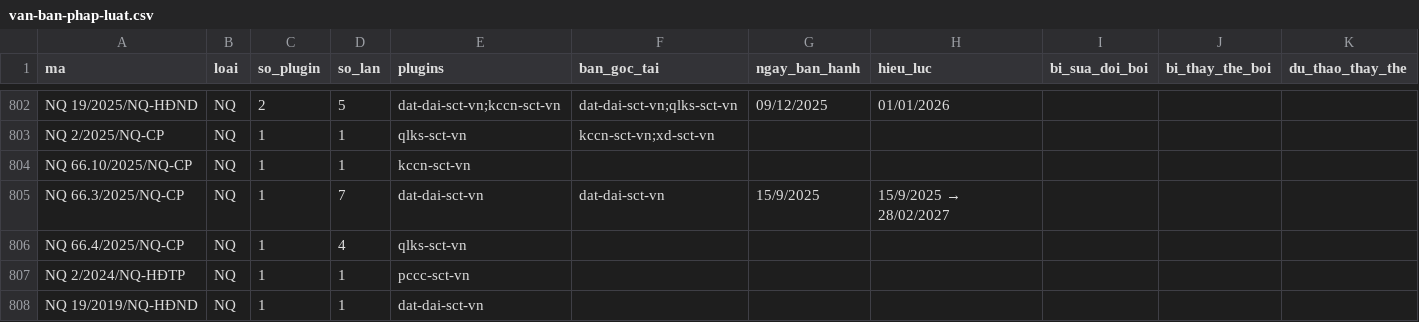
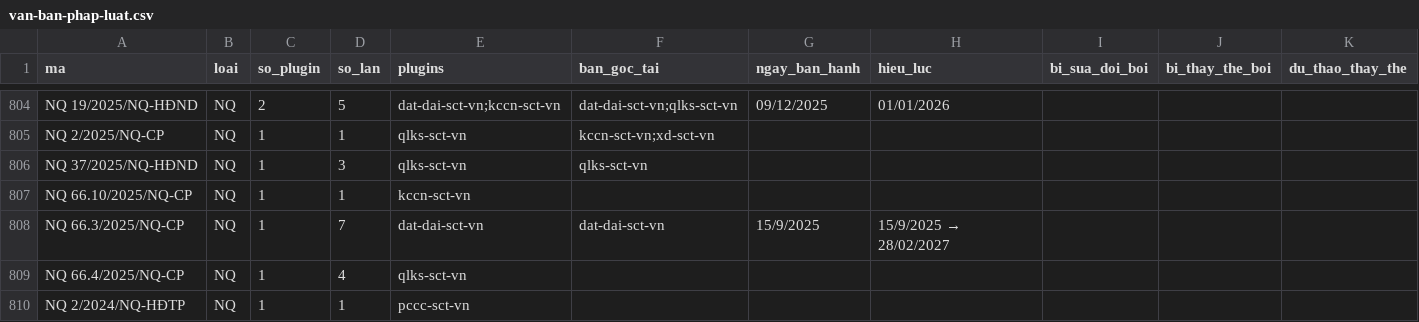
Before and after one commit to Trangsct/skill-sct, a CSV file: registry/van-ban-phap-luat.csv, drawn as a sheet; only a part is shown, gaps mark what is left out; the shorter side is filled out with more unchanged rows; rows hold the shown columns only; the diff covers the shown part only; the diff names each change by its address in the sheet, - before the commit and + after, or states it on an @@ line.

```diff
--- a/registry/van-ban-phap-luat.csv
+++ b/registry/van-ban-phap-luat.csv
+row 806: NQ 37/2025/NQ-HĐND | NQ | 1 | 3 | qlks-sct-vn | qlks-sct-vn
```
Also changed, not shown: 3 added rows and 12 edited cells elsewhere in this file, DANH-MUC-VAN-BAN-GOC.csv, 39 other files.
